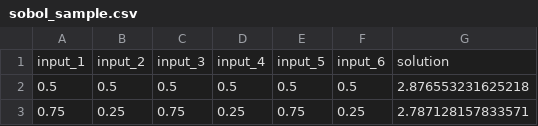
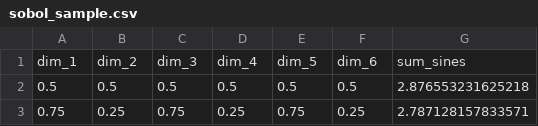
Before and after one commit to janikvhrubant/nn-sampling-analysis, a CSV file: data/sum_sines/input/sobol_sample.csv, drawn as a sheet; only a part is shown.

```diff
--- a/data/sum_sines/input/sobol_sample.csv
+++ b/data/sum_sines/input/sobol_sample.csv
@@ -1,2 +1,2 @@
-input_1,input_2,input_3,input_4,input_5,input_6,solution
+dim_1,dim_2,dim_3,dim_4,dim_5,dim_6,sum_sines
 0.5,0.5,0.5,0.5,0.5,0.5,2.876553231625218
```
Also changed, not shown: 18 other files.
